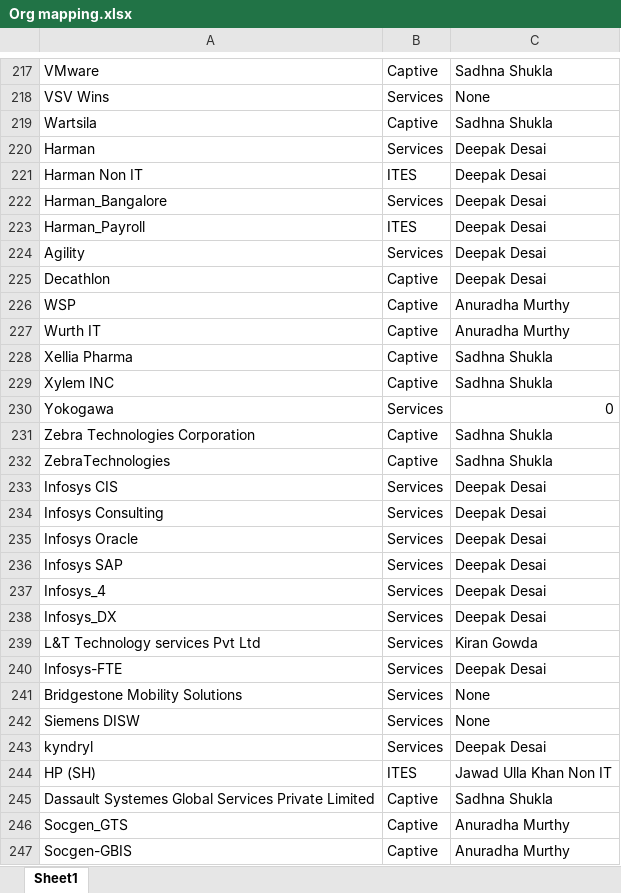
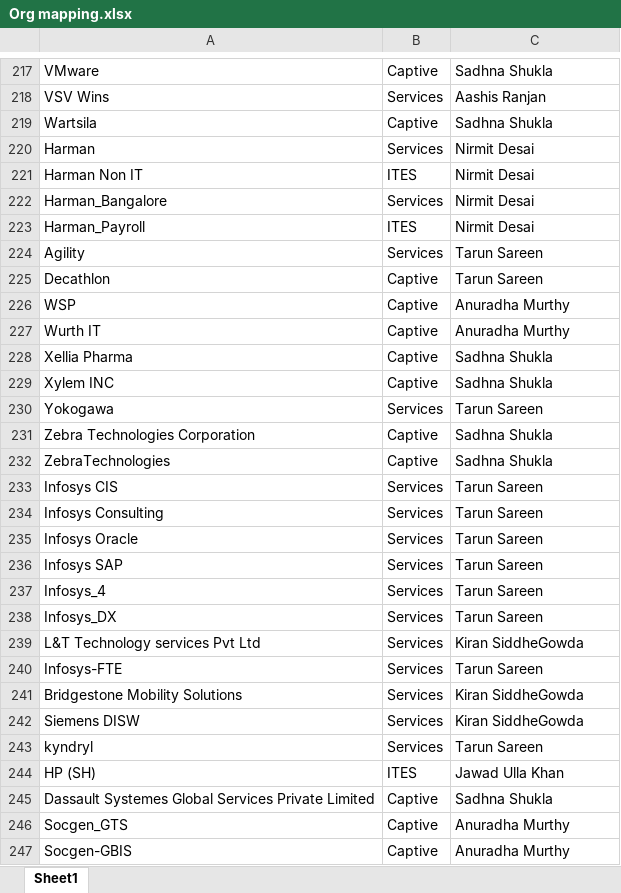
Before and after one commit to mdashiquekhanwork009-maker/CEO-Dashboard, an Excel workbook: data/Org mapping.xlsx, sheet Sheet1, drawn as a sheet; only a part is shown, gaps mark what is left out; values as stored, in another font and other column widths than the file's, no borders; conditional formats not drawn; the diff covers the shown part only; the diff names each change by its address in the sheet, - before the commit and + after, or states it on an @@ line.

Commit message:
Auto-sync from OneDrive

```diff
--- a/data/Org mapping.xlsx (sheet Sheet1)
+++ b/data/Org mapping.xlsx (sheet Sheet1)
-C218: None
+C218: Aashis Ranjan
-C220:C223: Deepak Desai
+C220:C223: Nirmit Desai
-C224:C225: Deepak Desai
+C224:C225: Tarun Sareen
-C230: 0
+C230: Tarun Sareen
-C233:C238: Deepak Desai
+C233:C238: Tarun Sareen
-C239: Kiran Gowda
+C239: Kiran SiddheGowda
-C240: Deepak Desai
+C240: Tarun Sareen
-C241:C242: None
+C241:C242: Kiran SiddheGowda
-C243: Deepak Desai
+C243: Tarun Sareen
-C244: Jawad Ulla Khan Non IT
+C244: Jawad Ulla Khan
```
Also changed, not shown: 1 added row, 1 removed row, 158 edited cells and cell formats elsewhere in this sheet.
